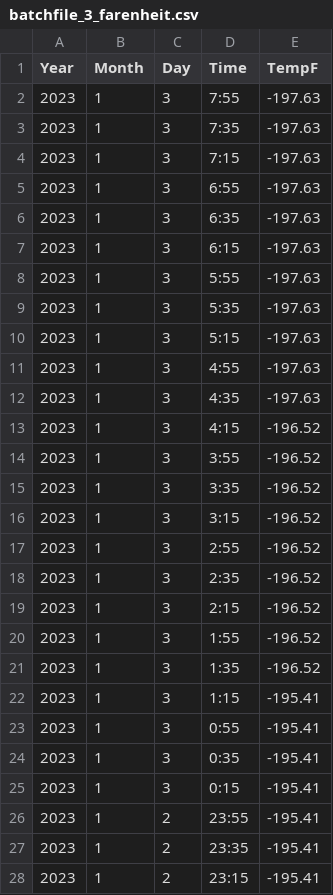
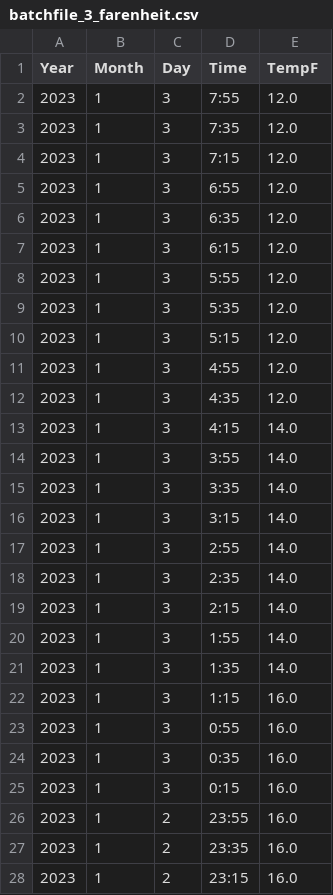
Before and after one commit to progswan2022/44671_Mod01, a CSV file: batchfile_3_farenheit.csv, drawn as a sheet; only a part is shown; the diff covers the shown part only.

```diff
--- a/batchfile_3_farenheit.csv
+++ b/batchfile_3_farenheit.csv
@@ -1,28 +1,28 @@
 Year,Month,Day,Time,TempF
-2023,1,3,7:55,-197.63
-2023,1,3,7:35,-197.63
-2023,1,3,7:15,-197.63
-2023,1,3,6:55,-197.63
-2023,1,3,6:35,-197.63
-2023,1,3,6:15,-197.63
-2023,1,3,5:55,-197.63
-2023,1,3,5:35,-197.63
-2023,1,3,5:15,-197.63
-2023,1,3,4:55,-197.63
-2023,1,3,4:35,-197.63
-2023,1,3,4:15,-196.52
-2023,1,3,3:55,-196.52
-2023,1,3,3:35,-196.52
-2023,1,3,3:15,-196.52
-2023,1,3,2:55,-196.52
-2023,1,3,2:35,-196.52
-2023,1,3,2:15,-196.52
-2023,1,3,1:55,-196.52
-2023,1,3,1:35,-196.52
-2023,1,3,1:15,-195.41
-2023,1,3,0:55,-195.41
-2023,1,3,0:35,-195.41
-2023,1,3,0:15,-195.41
-2023,1,2,23:55,-195.41
-2023,1,2,23:35,-195.41
-2023,1,2,23:15,-195.41
+2023,1,3,7:55,12.0
+2023,1,3,7:35,12.0
+2023,1,3,7:15,12.0
+2023,1,3,6:55,12.0
+2023,1,3,6:35,12.0
+2023,1,3,6:15,12.0
+2023,1,3,5:55,12.0
+2023,1,3,5:35,12.0
+2023,1,3,5:15,12.0
+2023,1,3,4:55,12.0
+2023,1,3,4:35,12.0
+2023,1,3,4:15,14.0
+2023,1,3,3:55,14.0
+2023,1,3,3:35,14.0
+2023,1,3,3:15,14.0
+2023,1,3,2:55,14.0
+2023,1,3,2:35,14.0
+2023,1,3,2:15,14.0
+2023,1,3,1:55,14.0
+2023,1,3,1:35,14.0
+2023,1,3,1:15,16.0
+2023,1,3,0:55,16.0
+2023,1,3,0:35,16.0
+2023,1,3,0:15,16.0
+2023,1,2,23:55,16.0
+2023,1,2,23:35,16.0
+2023,1,2,23:15,16.0
```
Also changed, not shown: 141 edited cells elsewhere in this file, 1 other file.
